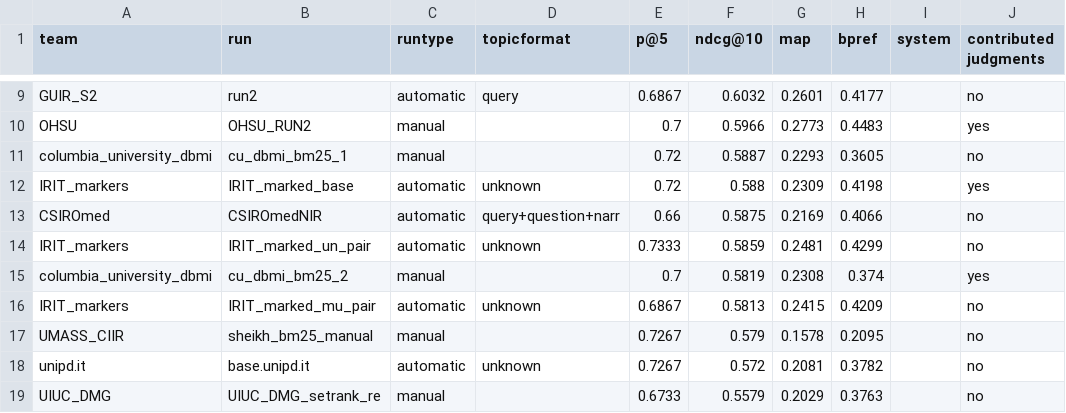
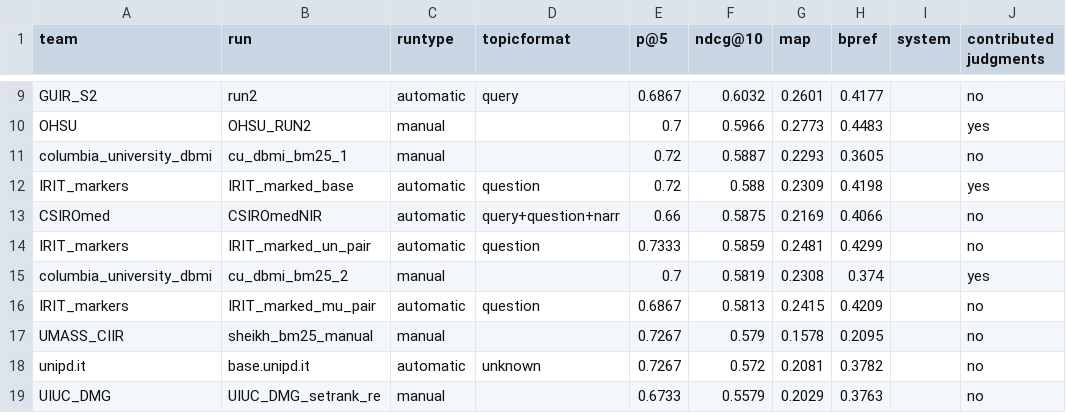
Before and after one commit to castorini/TREC-COVID, a CSV file: round1/leaderboard.csv, drawn as a sheet; only a part is shown, gaps mark what is left out; the diff names each change by its address in the sheet, - before the commit and + after, or states it on an @@ line.

Commit message:
Add topic format for the runs of IRIT_markers team (#10)
We, IRIT_markers team, used the question part of the topic being the closest to our fine-tuning data (msmarco passages).

```diff
--- a/round1/leaderboard.csv
+++ b/round1/leaderboard.csv
-D12 (topicformat): unknown
+D12 (topicformat): question
-D14 (topicformat): unknown
+D14 (topicformat): question
-D16 (topicformat): unknown
+D16 (topicformat): question
```
